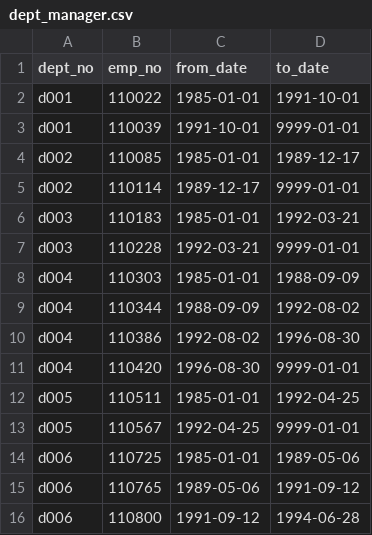
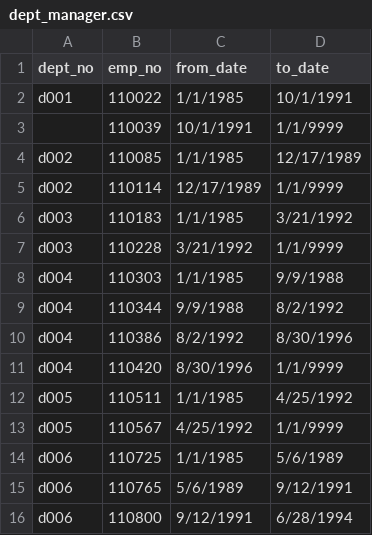
Before and after one commit to srthirum1/Pewlett_Hackard_Analysis, a CSV file: Data/dept_manager.csv, drawn as a sheet; only a part is shown; the diff covers the shown part only.

```diff
--- a/Data/dept_manager.csv
+++ b/Data/dept_manager.csv
@@ -2,15 +2,15 @@
-"d001",110022,"1985-01-01","1991-10-01"
-"d001",110039,"1991-10-01","9999-01-01"
-"d002",110085,"1985-01-01","1989-12-17"
-"d002",110114,"1989-12-17","9999-01-01"
-"d003",110183,"1985-01-01","1992-03-21"
-"d003",110228,"1992-03-21","9999-01-01"
-"d004",110303,"1985-01-01","1988-09-09"
-"d004",110344,"1988-09-09","1992-08-02"
-"d004",110386,"1992-08-02","1996-08-30"
-"d004",110420,"1996-08-30","9999-01-01"
-"d005",110511,"1985-01-01","1992-04-25"
-"d005",110567,"1992-04-25","9999-01-01"
-"d006",110725,"1985-01-01","1989-05-06"
-"d006",110765,"1989-05-06","1991-09-12"
-"d006",110800,"1991-09-12","1994-06-28"
+d001,110022,1/1/1985,10/1/1991
+ ,110039,10/1/1991,1/1/9999
+d002,110085,1/1/1985,12/17/1989
+d002,110114,12/17/1989,1/1/9999
+d003,110183,1/1/1985,3/21/1992
+d003,110228,3/21/1992,1/1/9999
+d004,110303,1/1/1985,9/9/1988
+d004,110344,9/9/1988,8/2/1992
+d004,110386,8/2/1992,8/30/1996
+d004,110420,8/30/1996,1/1/9999
+d005,110511,1/1/1985,4/25/1992
+d005,110567,4/25/1992,1/1/9999
+d006,110725,1/1/1985,5/6/1989
+d006,110765,5/6/1989,9/12/1991
+d006,110800,9/12/1991,6/28/1994
```
Also changed, not shown: 18 edited cells elsewhere in this file, 7 other files.
